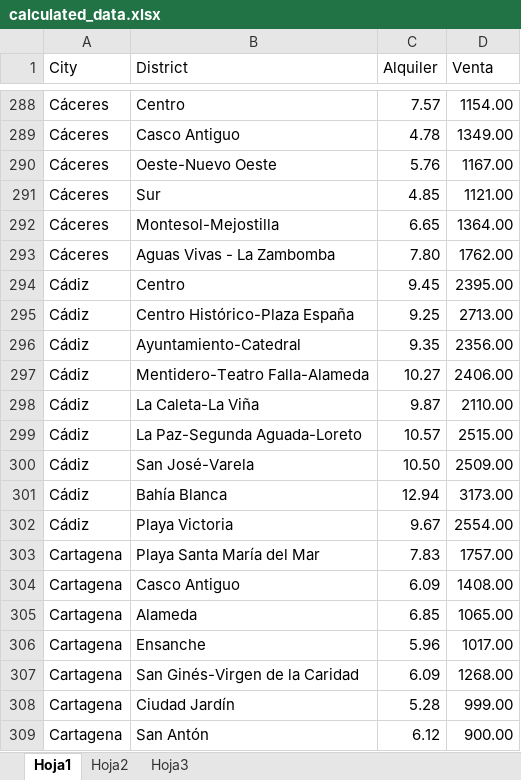
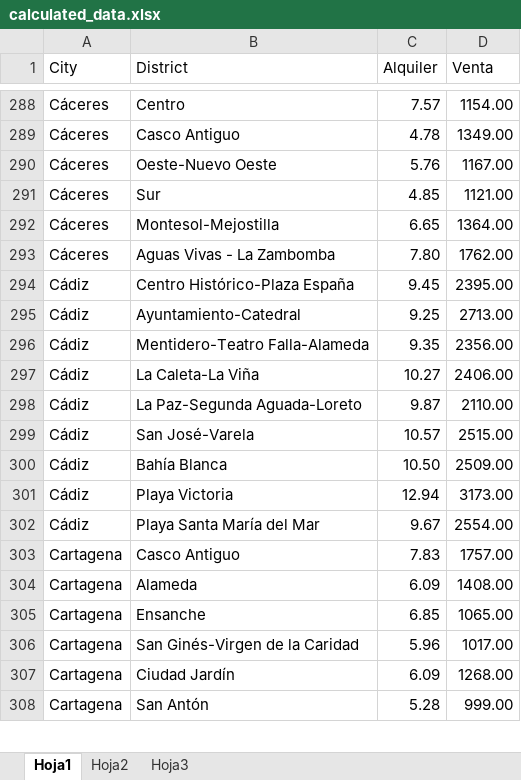
Before and after one commit to maidinhkhoa92/StarmyAgent-api, an Excel workbook: tool/calculated_data.xlsx, sheet Hoja1, drawn as a sheet; only a part is shown, gaps mark what is left out; values as stored, in another font and other column widths than the file's, no borders; removed rows and columns are numbered as before the commit, all else as after; the diff covers the shown part only; the diff names each change by its address in the sheet, - before the commit and + after, or states it on an @@ line.

Commit message:
change data

```diff
--- a/tool/calculated_data.xlsx (sheet Hoja1)
+++ b/tool/calculated_data.xlsx (sheet Hoja1)
-row 294: Cádiz | Centro | 9.45 | 2395.00
-C294 (Alquiler): 9.25
+C294 (Alquiler): 9.45
-D294 (Venta): 2713.00
+D294 (Venta): 2395.00
-C295 (Alquiler): 9.35
+C295 (Alquiler): 9.25
-D295 (Venta): 2356.00
+D295 (Venta): 2713.00
-C296 (Alquiler): 10.27
+C296 (Alquiler): 9.35
-D296 (Venta): 2406.00
+D296 (Venta): 2356.00
-C297 (Alquiler): 9.87
+C297 (Alquiler): 10.27
-D297 (Venta): 2110.00
+D297 (Venta): 2406.00
-C298 (Alquiler): 10.57
+C298 (Alquiler): 9.87
-D298 (Venta): 2515.00
+D298 (Venta): 2110.00
-C299 (Alquiler): 10.50
+C299 (Alquiler): 10.57
-D299 (Venta): 2509.00
+D299 (Venta): 2515.00
-C300 (Alquiler): 12.94
+C300 (Alquiler): 10.50
-D300 (Venta): 3173.00
+D300 (Venta): 2509.00
-C301 (Alquiler): 9.67
+C301 (Alquiler): 12.94
-D301 (Venta): 2554.00
+D301 (Venta): 3173.00
-A302 (City): Cartagena
+A302 (City): Cádiz
-C302 (Alquiler): 7.83
+C302 (Alquiler): 9.67
-D302 (Venta): 1757.00
+D302 (Venta): 2554.00
-C303 (Alquiler): 6.09
+C303 (Alquiler): 7.83
-D303 (Venta): 1408.00
+D303 (Venta): 1757.00
-C304 (Alquiler): 6.85
+C304 (Alquiler): 6.09
-D304 (Venta): 1065.00
+D304 (Venta): 1408.00
-C305 (Alquiler): 5.96
+C305 (Alquiler): 6.85
-D305 (Venta): 1017.00
+D305 (Venta): 1065.00
-C306 (Alquiler): 6.09
+C306 (Alquiler): 5.96
-D306 (Venta): 1268.00
+D306 (Venta): 1017.00
-C307 (Alquiler): 5.28
+C307 (Alquiler): 6.09
-D307 (Venta): 999.00
+D307 (Venta): 1268.00
-C308 (Alquiler): 6.12
+C308 (Alquiler): 5.28
-D308 (Venta): 900.00
+D308 (Venta): 999.00
```
Also changed, not shown: 3 added rows, 3 removed rows and 80 edited cells elsewhere in this sheet.
